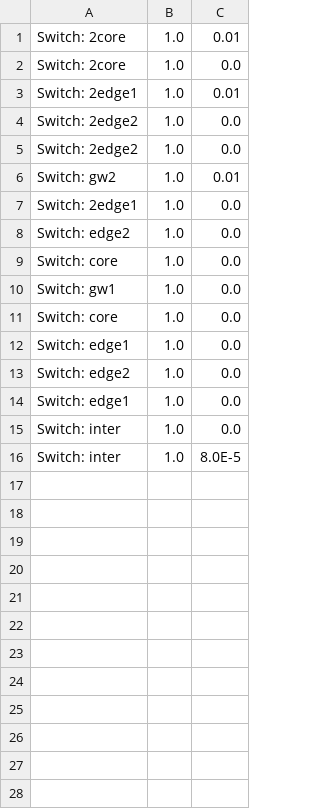
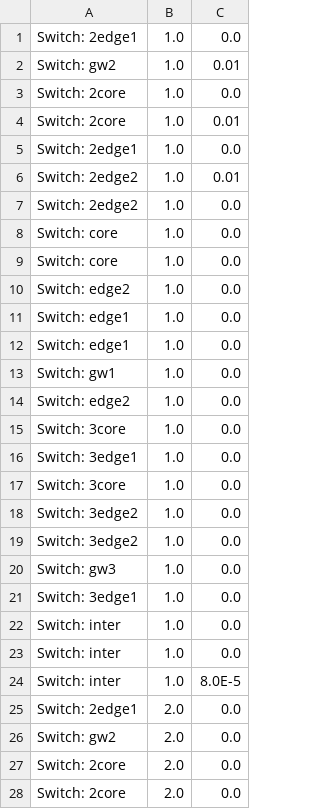
Before and after one commit to Cloudslab/cloudsimsdn, a CSV file: link_utilization_down.csv, drawn as a sheet; only a part is shown; the diff covers the shown part only.

```diff
--- a/link_utilization_down.csv
+++ b/link_utilization_down.csv
@@ -1,16 +1,28 @@
+Switch: 2edge1,1.0,0.0
+Switch: gw2,1.0,0.01
+Switch: 2core,1.0,0.0
 Switch: 2core,1.0,0.01
-Switch: 2core,1.0,0.0
-Switch: 2edge1,1.0,0.01
+Switch: 2edge1,1.0,0.0
+Switch: 2edge2,1.0,0.01
 Switch: 2edge2,1.0,0.0
-Switch: 2edge2,1.0,0.0
-Switch: gw2,1.0,0.01
-Switch: 2edge1,1.0,0.0
-Switch: edge2,1.0,0.0
 Switch: core,1.0,0.0
-Switch: gw1,1.0,0.0
 Switch: core,1.0,0.0
-Switch: edge1,1.0,0.0
 Switch: edge2,1.0,0.0
 Switch: edge1,1.0,0.0
+Switch: edge1,1.0,0.0
+Switch: gw1,1.0,0.0
+Switch: edge2,1.0,0.0
+Switch: 3core,1.0,0.0
+Switch: 3edge1,1.0,0.0
+Switch: 3core,1.0,0.0
+Switch: 3edge2,1.0,0.0
+Switch: 3edge2,1.0,0.0
+Switch: gw3,1.0,0.0
+Switch: 3edge1,1.0,0.0
+Switch: inter,1.0,0.0
 Switch: inter,1.0,0.0
 Switch: inter,1.0,8.0E-5
+Switch: 2edge1,2.0,0.0
+Switch: gw2,2.0,0.0
+Switch: 2core,2.0,0.0
+Switch: 2core,2.0,0.0
```
Also changed, not shown: 23 added rows elsewhere in this file, example-intercloud/result_one-workload.csv, link_utilization_up.csv, 13 other files.
